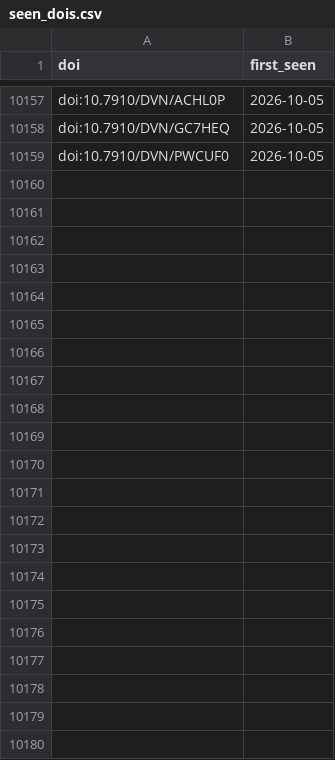
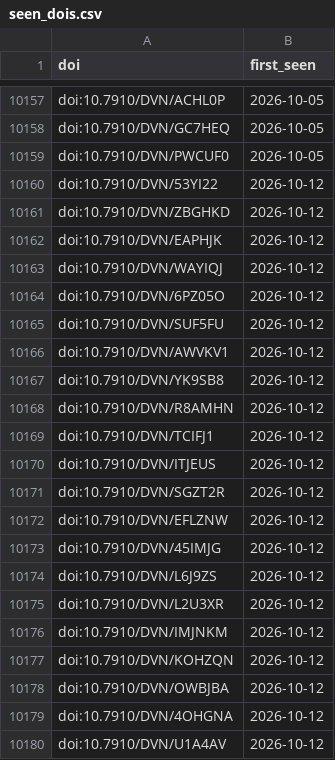
Before and after one commit to jsakowuah/polisci-replication, a CSV file: data/seen_dois.csv, drawn as a sheet; only a part is shown, gaps mark what is left out; the diff names each change by its address in the sheet, - before the commit and + after, or states it on an @@ line.

```diff
--- a/data/seen_dois.csv
+++ b/data/seen_dois.csv
+row 10160: doi:10.7910/DVN/53YI22 | 2026-10-12
+row 10161: doi:10.7910/DVN/ZBGHKD | 2026-10-12
+row 10162: doi:10.7910/DVN/EAPHJK | 2026-10-12
+row 10163: doi:10.7910/DVN/WAYIQJ | 2026-10-12
+row 10164: doi:10.7910/DVN/6PZ05O | 2026-10-12
+row 10165: doi:10.7910/DVN/SUF5FU | 2026-10-12
+row 10166: doi:10.7910/DVN/AWVKV1 | 2026-10-12
+row 10167: doi:10.7910/DVN/YK9SB8 | 2026-10-12
+row 10168: doi:10.7910/DVN/R8AMHN | 2026-10-12
+row 10169: doi:10.7910/DVN/TCIFJ1 | 2026-10-12
+row 10170: doi:10.7910/DVN/ITJEUS | 2026-10-12
+row 10171: doi:10.7910/DVN/SGZT2R | 2026-10-12
+row 10172: doi:10.7910/DVN/EFLZNW | 2026-10-12
+row 10173: doi:10.7910/DVN/45IMJG | 2026-10-12
+row 10174: doi:10.7910/DVN/L6J9ZS | 2026-10-12
+row 10175: doi:10.7910/DVN/L2U3XR | 2026-10-12
+row 10176: doi:10.7910/DVN/IMJNKM | 2026-10-12
+row 10177: doi:10.7910/DVN/KOHZQN | 2026-10-12
+row 10178: doi:10.7910/DVN/OWBJBA | 2026-10-12
+row 10179: doi:10.7910/DVN/4OHGNA | 2026-10-12
+row 10180: doi:10.7910/DVN/U1A4AV | 2026-10-12
```
Also changed, not shown: 5 other files.
